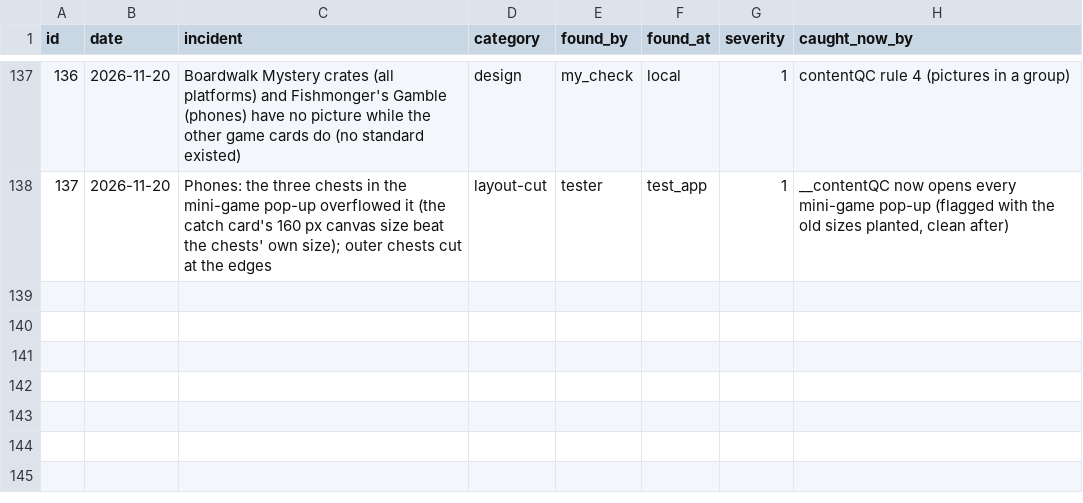
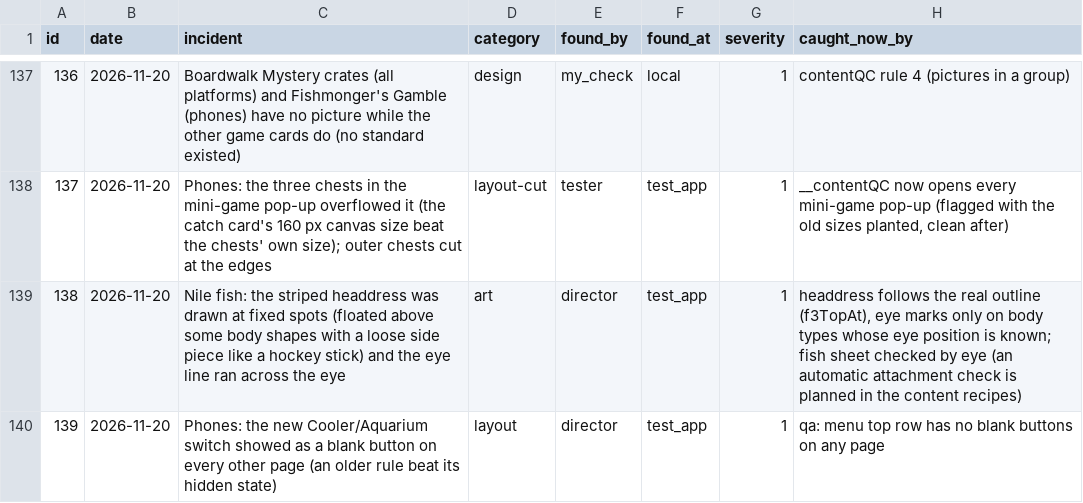
Before and after one commit to sizzentra/driftline, a CSV file: docs/qc_incidents.csv, drawn as a sheet; only a part is shown, gaps mark what is left out.

```diff
--- a/docs/qc_incidents.csv
+++ b/docs/qc_incidents.csv
@@ -138 +138,3 @@ id,date,incident,category,found_by,found_at,severity,caught_now_by
 137,2026-11-20,"Phones: the three chests in the mini-game pop-up overflowed it (the catch card's 160 px canvas size beat the chests' own size); outer chests cut at the edges",layout-cut,tester,test_app,1,"__contentQC now opens every mini-game pop-up (flagged with the old sizes planted, clean after)"
+138,2026-11-20,"Nile fish: the striped headdress was drawn at fixed spots (floated above some body shapes with a loose side piece like a hockey stick) and the eye line ran across the eye",art,director,test_app,1,"headdress follows the real outline (f3TopAt), eye marks only on body types whose eye position is known; fish sheet checked by eye (an automatic attachment check is planned in the content recipes)"
+139,2026-11-20,"Phones: the new Cooler/Aquarium switch showed as a blank button on every other page (an older rule beat its hidden state)",layout,director,test_app,1,"qa: menu top row has no blank buttons on any page"
```
Also changed, not shown: 3 other files.
